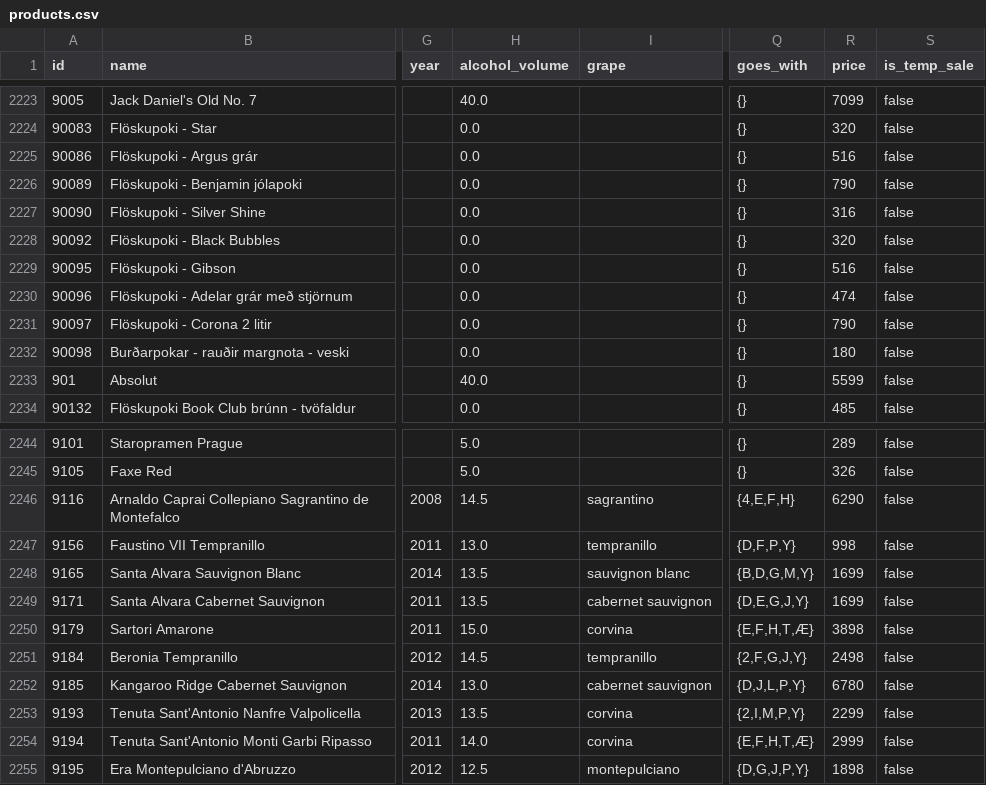
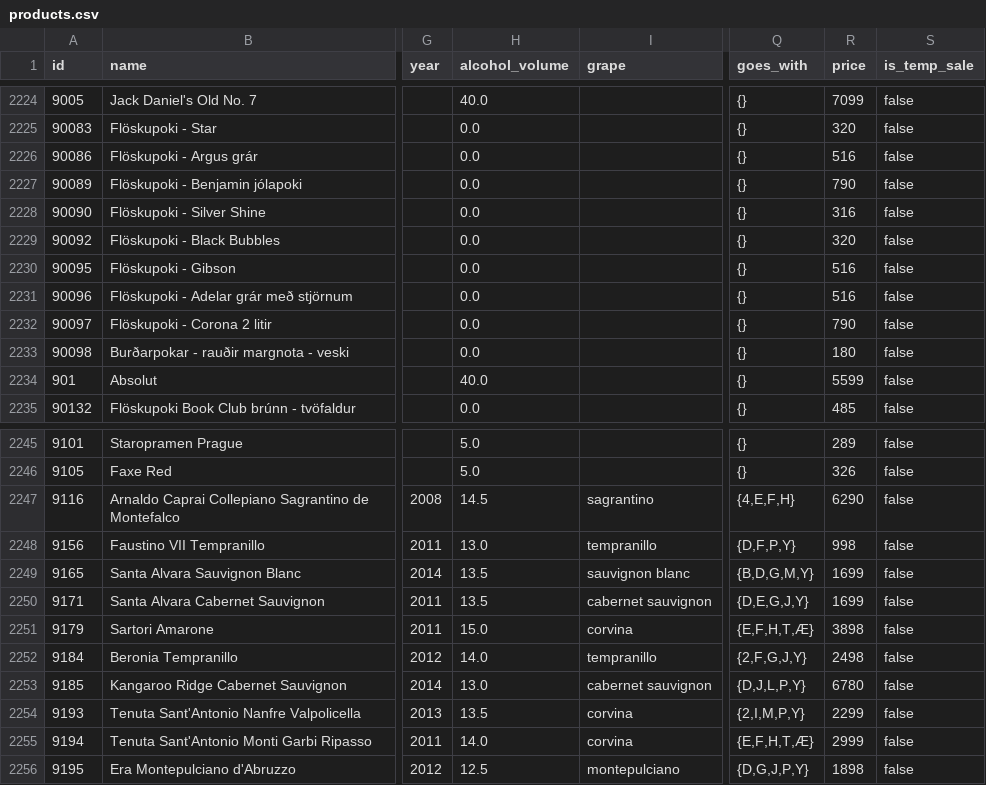
Before and after one commit to flother/vinbudin, a CSV file: data/products.csv, drawn as a sheet; only a part is shown, gaps mark what is left out; addresses are those after the commit; the diff covers the shown part only; the diff names each change by its address in the sheet, - before the commit and + after, or states it on an @@ line.

```diff
--- a/data/products.csv
+++ b/data/products.csv
-R2231 (price): 474
+R2231 (price): 516
-H2252 (alcohol_volume): 14.5
+H2252 (alcohol_volume): 14.0
```
Also changed, not shown: 4 added rows, 3 removed rows and 4 edited cells elsewhere in this file, 1 other file.
